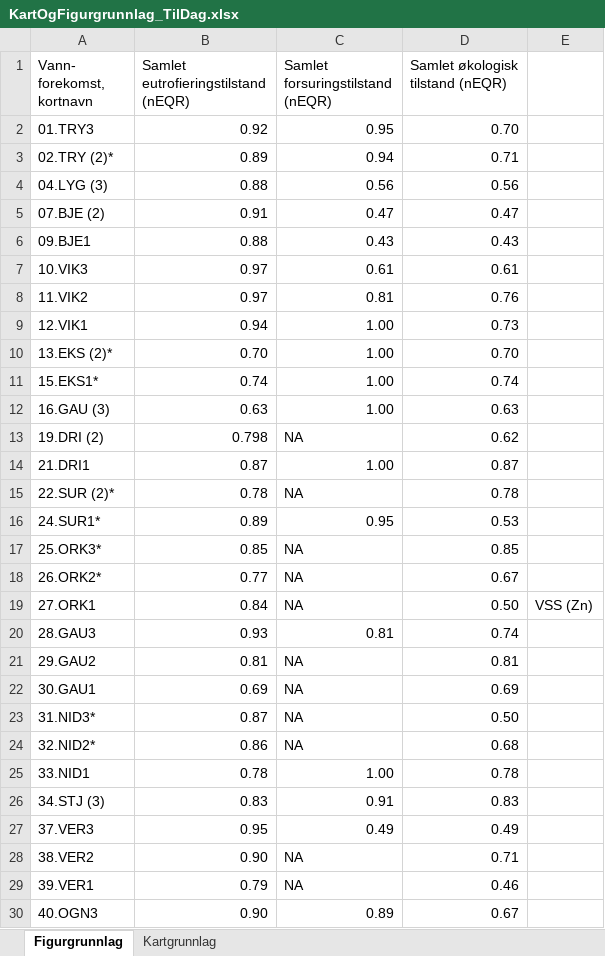
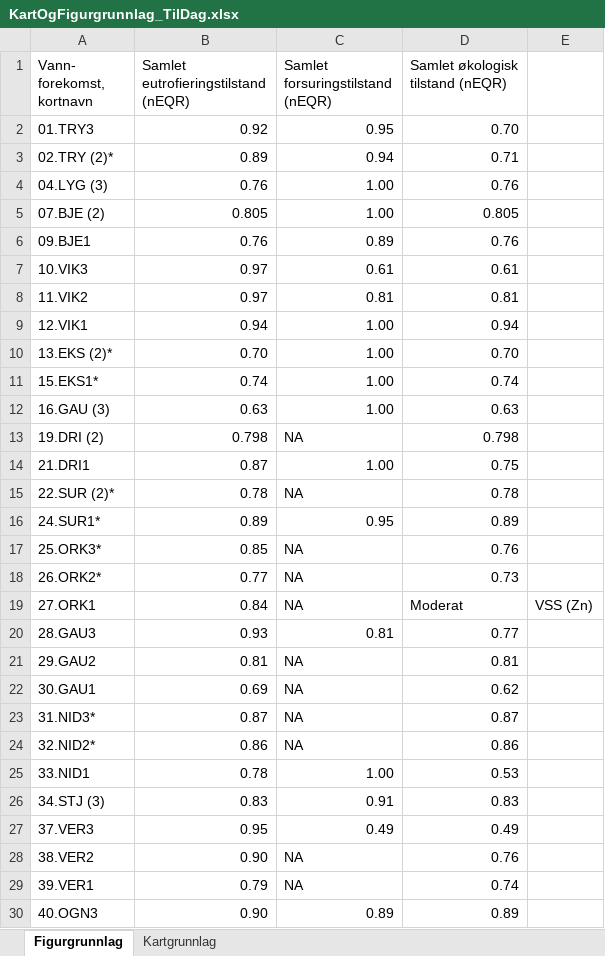
Before and after one commit to DagHjermann/Elveovervakning, an Excel workbook: Data_input/2019/KartOgFigurgrunnlag_TilDag.xlsx, sheet Figurgrunnlag, drawn as a sheet; only a part is shown; values as stored, in another font and other column widths than the file's, no cell formats; the diff covers the shown part only; the diff names each change by its address in the sheet, - before the commit and + after, or states it on an @@ line.

Commit message:
Fix df_index, put labels in barplots
- 27.ORK1 has an NA value for ecological tilstand
- Put labels at the end of the bars in the barplots (ver2 and ver3 of ecological plots)
- Changed landmass color to navajo white

```diff
--- a/Data_input/2019/KartOgFigurgrunnlag_TilDag.xlsx (sheet Figurgrunnlag)
+++ b/Data_input/2019/KartOgFigurgrunnlag_TilDag.xlsx (sheet Figurgrunnlag)
-B4: 0.88
+B4: 0.76
-C4 (Samlet forsuringstilstand (nEQR)): 0.56
+C4 (Samlet forsuringstilstand (nEQR)): 1.00
-D4 (Samlet økologisk tilstand (nEQR)): 0.56
+D4 (Samlet økologisk tilstand (nEQR)): 0.76
-B5: 0.91
+B5: 0.805
-C5 (Samlet forsuringstilstand (nEQR)): 0.47
+C5 (Samlet forsuringstilstand (nEQR)): 1.00
-D5 (Samlet økologisk tilstand (nEQR)): 0.47
+D5 (Samlet økologisk tilstand (nEQR)): 0.805
-B6: 0.88
+B6: 0.76
-C6 (Samlet forsuringstilstand (nEQR)): 0.43
+C6 (Samlet forsuringstilstand (nEQR)): 0.89
-D6 (Samlet økologisk tilstand (nEQR)): 0.43
+D6 (Samlet økologisk tilstand (nEQR)): 0.76
-D8 (Samlet økologisk tilstand (nEQR)): 0.76
+D8 (Samlet økologisk tilstand (nEQR)): 0.81
-D9 (Samlet økologisk tilstand (nEQR)): 0.73
+D9 (Samlet økologisk tilstand (nEQR)): 0.94
-D13 (Samlet økologisk tilstand (nEQR)): 0.62
+D13 (Samlet økologisk tilstand (nEQR)): 0.798
-D14 (Samlet økologisk tilstand (nEQR)): 0.87
+D14 (Samlet økologisk tilstand (nEQR)): 0.75
-D16 (Samlet økologisk tilstand (nEQR)): 0.53
+D16 (Samlet økologisk tilstand (nEQR)): 0.89
-D17 (Samlet økologisk tilstand (nEQR)): 0.85
+D17 (Samlet økologisk tilstand (nEQR)): 0.76
-D18 (Samlet økologisk tilstand (nEQR)): 0.67
+D18 (Samlet økologisk tilstand (nEQR)): 0.73
-D19 (Samlet økologisk tilstand (nEQR)): 0.50
+D19 (Samlet økologisk tilstand (nEQR)): Moderat
-D20 (Samlet økologisk tilstand (nEQR)): 0.74
+D20 (Samlet økologisk tilstand (nEQR)): 0.77
-D22 (Samlet økologisk tilstand (nEQR)): 0.69
+D22 (Samlet økologisk tilstand (nEQR)): 0.62
-D23 (Samlet økologisk tilstand (nEQR)): 0.50
+D23 (Samlet økologisk tilstand (nEQR)): 0.87
-D24 (Samlet økologisk tilstand (nEQR)): 0.68
+D24 (Samlet økologisk tilstand (nEQR)): 0.86
-D25 (Samlet økologisk tilstand (nEQR)): 0.78
+D25 (Samlet økologisk tilstand (nEQR)): 0.53
-D28 (Samlet økologisk tilstand (nEQR)): 0.71
+D28 (Samlet økologisk tilstand (nEQR)): 0.76
-D29 (Samlet økologisk tilstand (nEQR)): 0.46
+D29 (Samlet økologisk tilstand (nEQR)): 0.74
-D30 (Samlet økologisk tilstand (nEQR)): 0.67
+D30 (Samlet økologisk tilstand (nEQR)): 0.89
```
Also changed, not shown: 3 edited cells elsewhere in this sheet, sheet Kartgrunnlag, cell formats, 20 other files.
